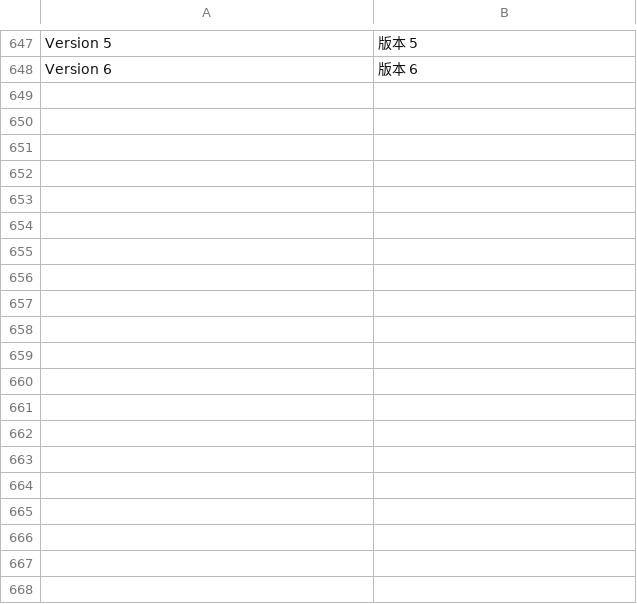
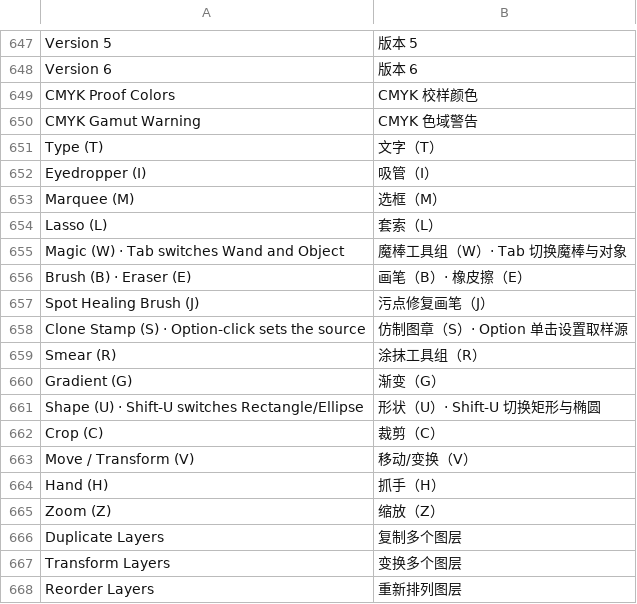
Before and after one commit to qq987985/cp, a TSV file: translations/glossary.tsv, drawn as a sheet; only a part is shown, gaps mark what is left out; the diff covers the shown part only.

Commit message:
Complete static UI glossary and refresh reproducible audit reports

```diff
--- a/translations/glossary.tsv
+++ b/translations/glossary.tsv
@@ -648 +648,21 @@ Version 5	版本 5
 Version 6	版本 6
+CMYK Proof Colors	CMYK 校样颜色
+CMYK Gamut Warning	CMYK 色域警告
+Type (T)	文字（T）
+Eyedropper (I)	吸管（I）
+Marquee (M)	选框（M）
+Lasso (L)	套索（L）
+Magic (W) · Tab switches Wand and Object	魔棒工具组（W）· Tab 切换魔棒与对象
+Brush (B) · Eraser (E)	画笔（B）· 橡皮擦（E）
+Spot Healing Brush (J)	污点修复画笔（J）
+Clone Stamp (S) · Option-click sets the source	仿制图章（S）· Option 单击设置取样源
+Smear (R)	涂抹工具组（R）
+Gradient (G)	渐变（G）
+Shape (U) · Shift-U switches Rectangle/Ellipse	形状（U）· Shift-U 切换矩形与椭圆
+Crop (C)	裁剪（C）
+Move / Transform (V)	移动/变换（V）
+Hand (H)	抓手（H）
+Zoom (Z)	缩放（Z）
+Duplicate Layers	复制多个图层
+Transform Layers	变换多个图层
+Reorder Layers	重新排列图层
```
Also changed, not shown: 60 added rows elsewhere in this file, 5 other files.
